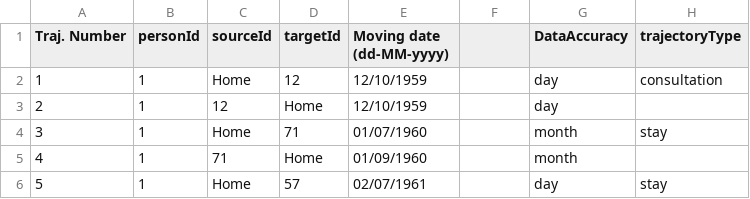
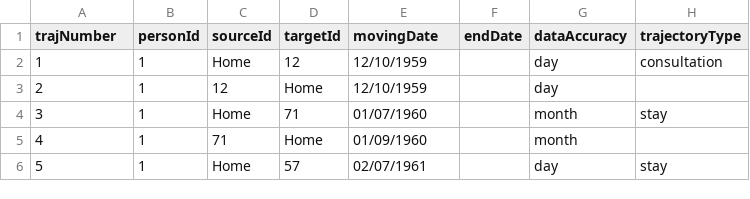
Before and after one commit to C2DH/trajectories, a CSV file: public/data/trajectories.csv, drawn as a sheet; only a part is shown; the diff names each change by its address in the sheet, - before the commit and + after, or states it on an @@ line.

Commit message:
latest fix on data

```diff
--- a/public/data/trajectories.csv
+++ b/public/data/trajectories.csv
-A1: Traj. Number
+A1: trajNumber
-E1: Moving date (dd-MM-yyyy)
+E1: movingDate
-F1: (empty)
+F1: endDate
-G1: DataAccuracy
+G1: dataAccuracy
```
Also changed, not shown: 5 other files.
